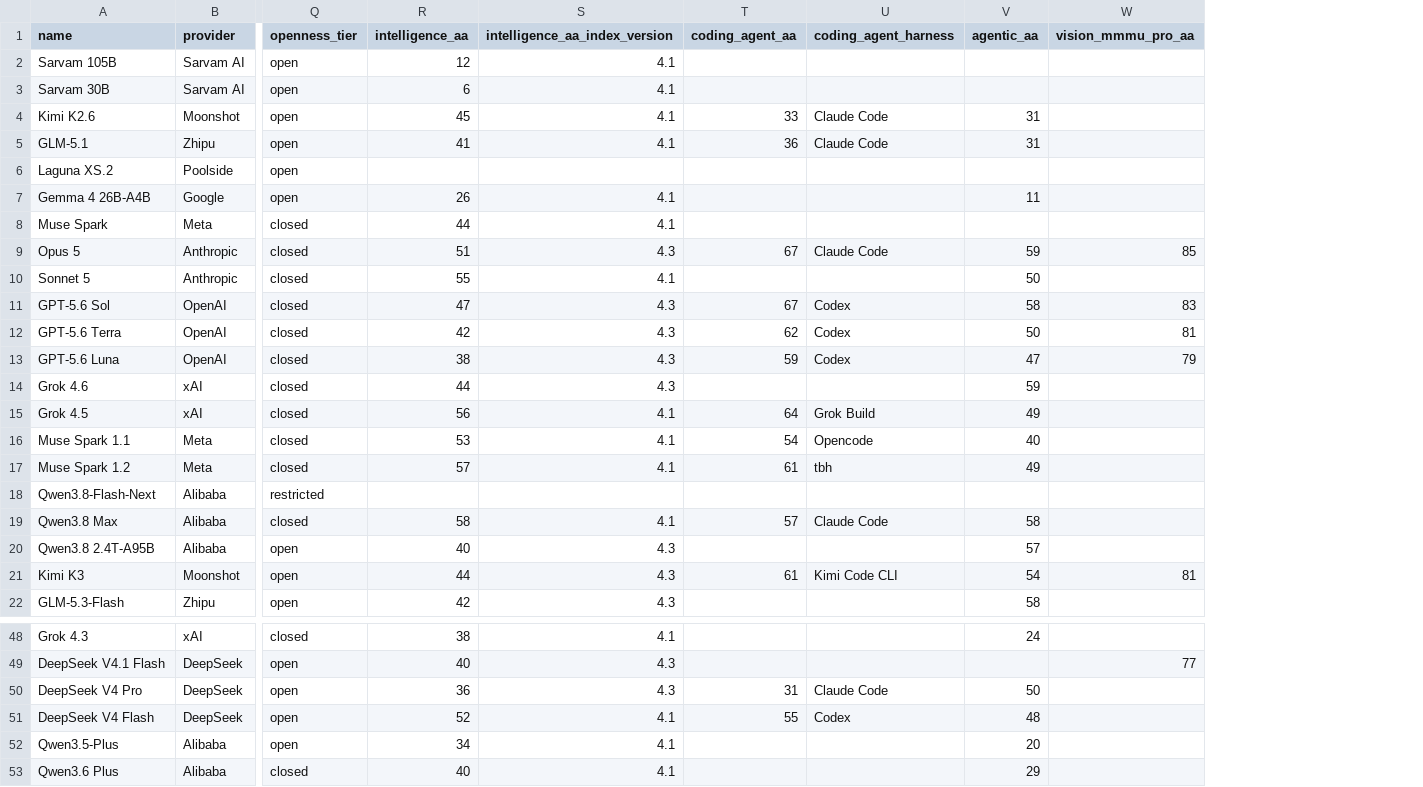
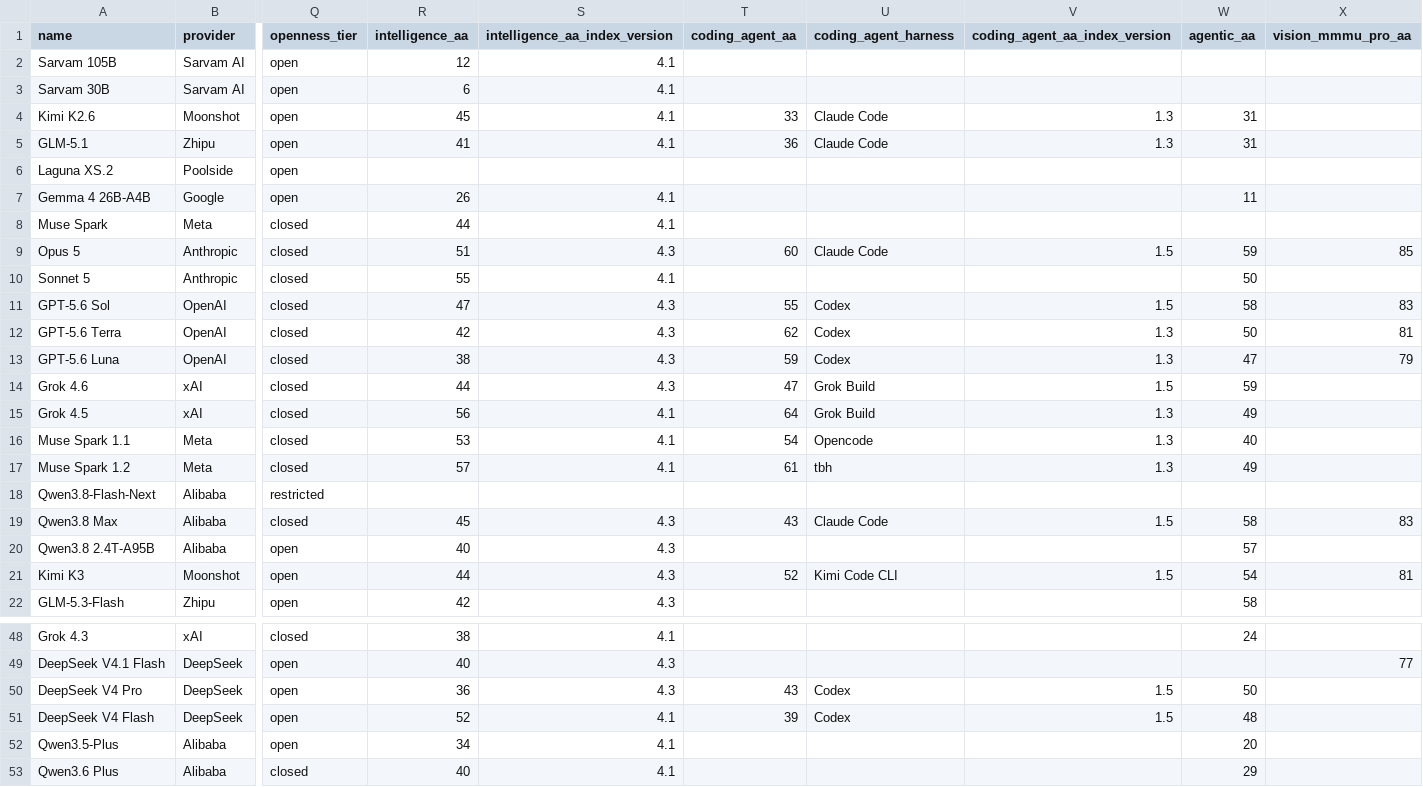
Before and after one commit to jvel07/frontier-models-table, a CSV file: public/data/models.csv, drawn as a sheet; only a part is shown, gaps mark what is left out; addresses are those after the commit; the diff covers the shown part only; the diff names each change by its address in the sheet, - before the commit and + after, or states it on an @@ line.

```diff
--- a/public/data/models.csv
+++ b/public/data/models.csv
+column V (coding_agent_aa_index_version), rows 4-21: 1.3 | 1.3 |  |  |  | 1.5 |  | 1.5 | 1.3 | 1.3 | 1.5 | 1.3 | 1.3 | 1.3 |  | 1.5 |  | 1.5; rows 50-51: 1.5 | 1.5
-T9 (coding_agent_aa): 67
+T9 (coding_agent_aa): 60
-T11 (coding_agent_aa): 67
+T11 (coding_agent_aa): 55
-T14 (coding_agent_aa): (empty)
+T14 (coding_agent_aa): 47
-U14 (coding_agent_harness): (empty)
+U14 (coding_agent_harness): Grok Build
-R19 (intelligence_aa): 58
+R19 (intelligence_aa): 45
-S19 (intelligence_aa_index_version): 4.1
+S19 (intelligence_aa_index_version): 4.3
-T19 (coding_agent_aa): 57
+T19 (coding_agent_aa): 43
-X19 (vision_mmmu_pro_aa): (empty)
+X19 (vision_mmmu_pro_aa): 83
-T21 (coding_agent_aa): 61
+T21 (coding_agent_aa): 52
-T50 (coding_agent_aa): 31
+T50 (coding_agent_aa): 43
-U50 (coding_agent_harness): Claude Code
+U50 (coding_agent_harness): Codex
-T51 (coding_agent_aa): 55
+T51 (coding_agent_aa): 39
```
Also changed, not shown: 3 edited cells elsewhere in this file, 7 other files.
